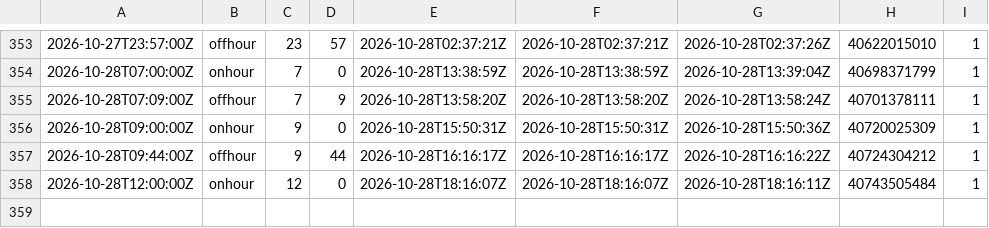
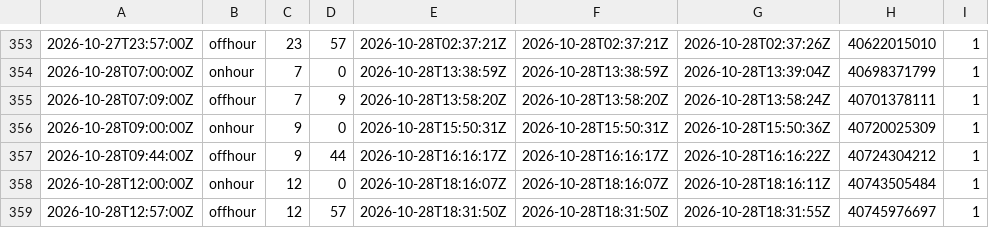
Before and after one commit to corneliusroemer-agent/gha-schedule-latency, a TSV file: observations.tsv, drawn as a sheet; only a part is shown, gaps mark what is left out.

```diff
--- a/observations.tsv
+++ b/observations.tsv
@@ -358 +358,2 @@
 2026-10-28T12:00:00Z	onhour	12	0	2026-10-28T18:16:07Z	2026-10-28T18:16:07Z	2026-10-28T18:16:11Z	40743505484	1
+2026-10-28T12:57:00Z	offhour	12	57	2026-10-28T18:31:50Z	2026-10-28T18:31:50Z	2026-10-28T18:31:55Z	40745976697	1
```
